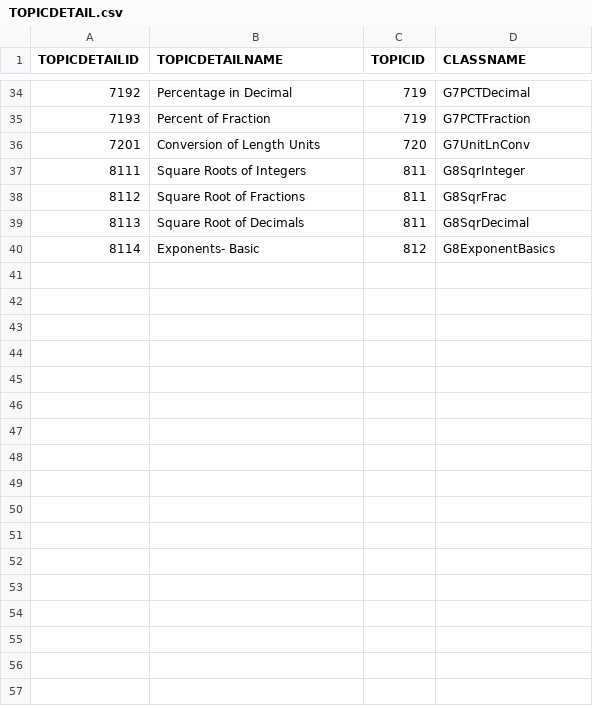
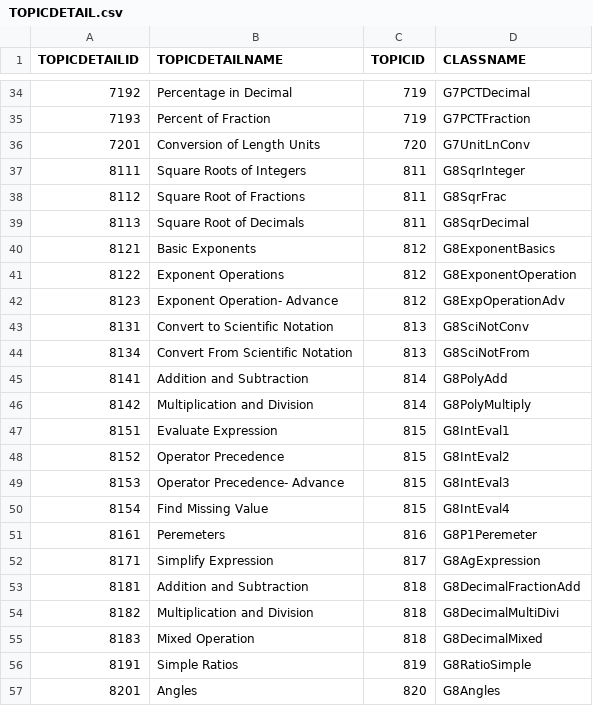
Before and after one commit to noorff70/lbmp, a CSV file: src/dbConfig/TOPICDETAIL.csv, drawn as a sheet; only a part is shown, gaps mark what is left out.

```diff
--- a/src/dbConfig/TOPICDETAIL.csv
+++ b/src/dbConfig/TOPICDETAIL.csv
@@ -39,2 +39,19 @@
 8113;"Square Root of Decimals";811;"G8SqrDecimal"
-8114;"Exponents- Basic";812;"G8ExponentBasics"
+8121;"Basic Exponents";812;"G8ExponentBasics"
+8122;"Exponent Operations";812;"G8ExponentOperation"
+8123;"Exponent Operation- Advance";812;"G8ExpOperationAdv"
+8131;"Convert to Scientific Notation";813;"G8SciNotConv"
+8134;"Convert From Scientific Notation";813;"G8SciNotFrom"
+8141;"Addition and Subtraction";814;"G8PolyAdd"
+8142;"Multiplication and Division";814;"G8PolyMultiply"
+8151;"Evaluate Expression";815;"G8IntEval1"
+8152;"Operator Precedence";815;"G8IntEval2"
+8153;"Operator Precedence- Advance";815;"G8IntEval3"
+8154;"Find Missing Value";815;"G8IntEval4"
+8161;"Peremeters";816;"G8P1Peremeter"
+8171;"Simplify Expression";817;"G8AgExpression"
+8181;"Addition and Subtraction";818;"G8DecimalFractionAdd"
+8182;"Multiplication and Division";818;"G8DecimalMultiDivi"
+8183;"Mixed Operation";818;"G8DecimalMixed"
+8191;"Simple Ratios";819;"G8RatioSimple"
+8201;"Angles";820;"G8Angles"
```
Also changed, not shown: src/dbConfig/TOPIC.csv, 1 other file.
